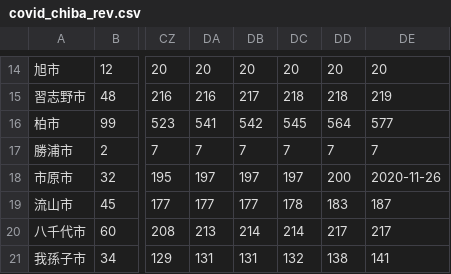
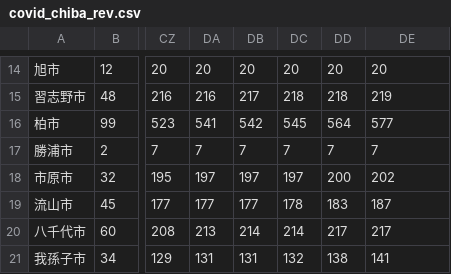
Before and after one commit to fusion0202/RScript, a CSV file: covid_chiba_rev.csv, drawn as a sheet; only a part is shown, gaps mark what is left out; the diff names each change by its address in the sheet, - before the commit and + after, or states it on an @@ line.

Commit message:
Update covid_chiba_rev.csv

```diff
--- a/covid_chiba_rev.csv
+++ b/covid_chiba_rev.csv
-DE18: 2020-11-26
+DE18: 202
```
